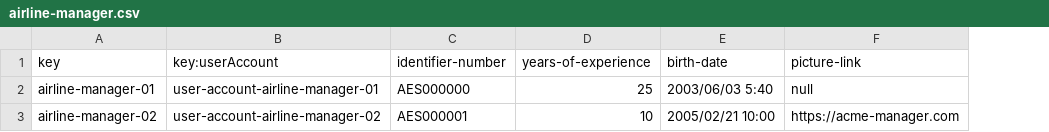
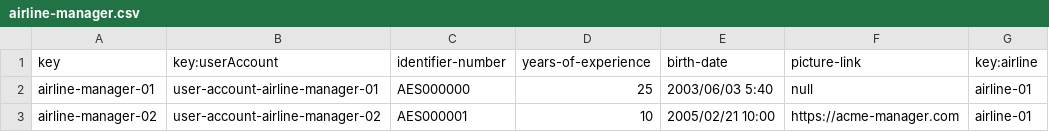
Before and after one commit to Albertoescobarsanchez/Acme-ANS-D02, a CSV file: src/main/resources/WEB-INF/data/sample/airline-manager.csv, drawn as a sheet; the diff names each change by its address in the sheet, - before the commit and + after, or states it on an @@ line.

Commit message:
reports and weather data

```diff
--- a/src/main/resources/WEB-INF/data/sample/airline-manager.csv
+++ b/src/main/resources/WEB-INF/data/sample/airline-manager.csv
+column G (key:airline), rows 2-3: airline-01 | airline-01
```
Also changed, not shown: 34 other files.
